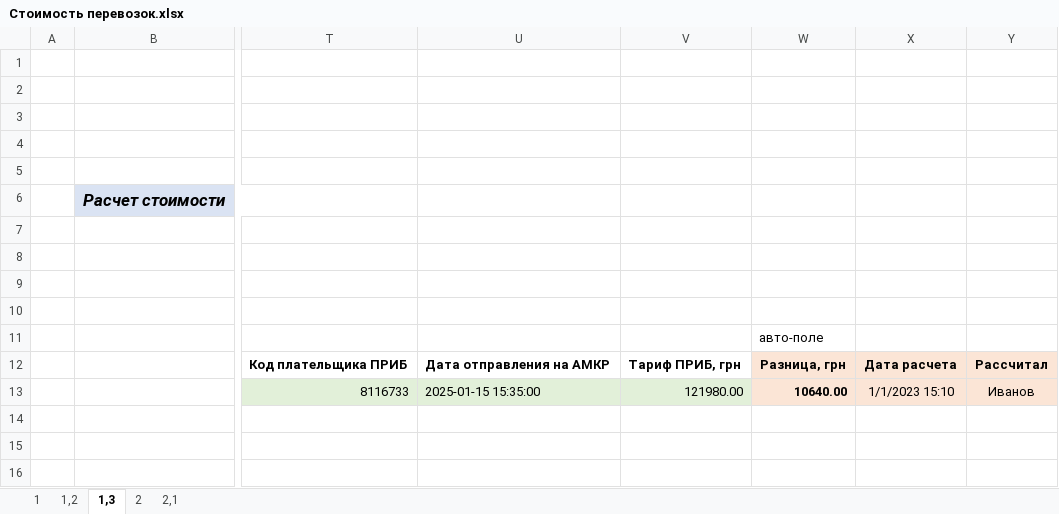
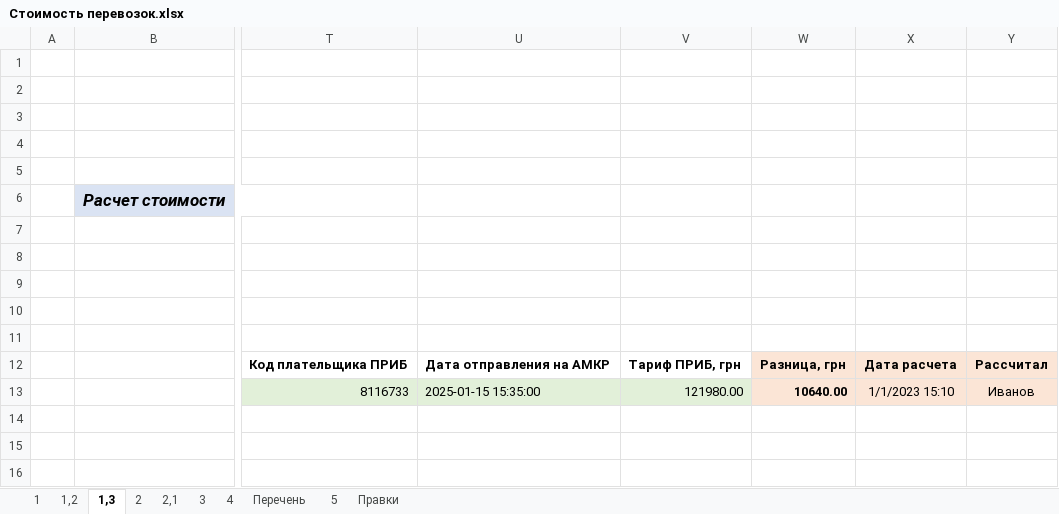
Before and after one commit to ealevchenko/IDSRW_UI, an Excel workbook: doc/descriptions/Стоимость перевозок.xlsx, sheet 1,3, drawn as a sheet; only a part is shown, gaps mark what is left out; values as stored, in another font and other column widths than the file's, no borders; charts and pictures not drawn; the diff names each change by its address in the sheet, - before the commit and + after, or states it on an @@ line.

```diff
--- a/doc/descriptions/Стоимость перевозок.xlsx (sheet 1,3)
+++ b/doc/descriptions/Стоимость перевозок.xlsx (sheet 1,3)
+sheet tab: 3
+sheet tab: 4
+sheet tab: Перечень
+sheet tab: 5
+sheet tab: Правки
-W11: авто-поле
+W11: (empty)
```
Also changed, not shown: sheet 1,2, sheet 2,1, charts or pictures.
